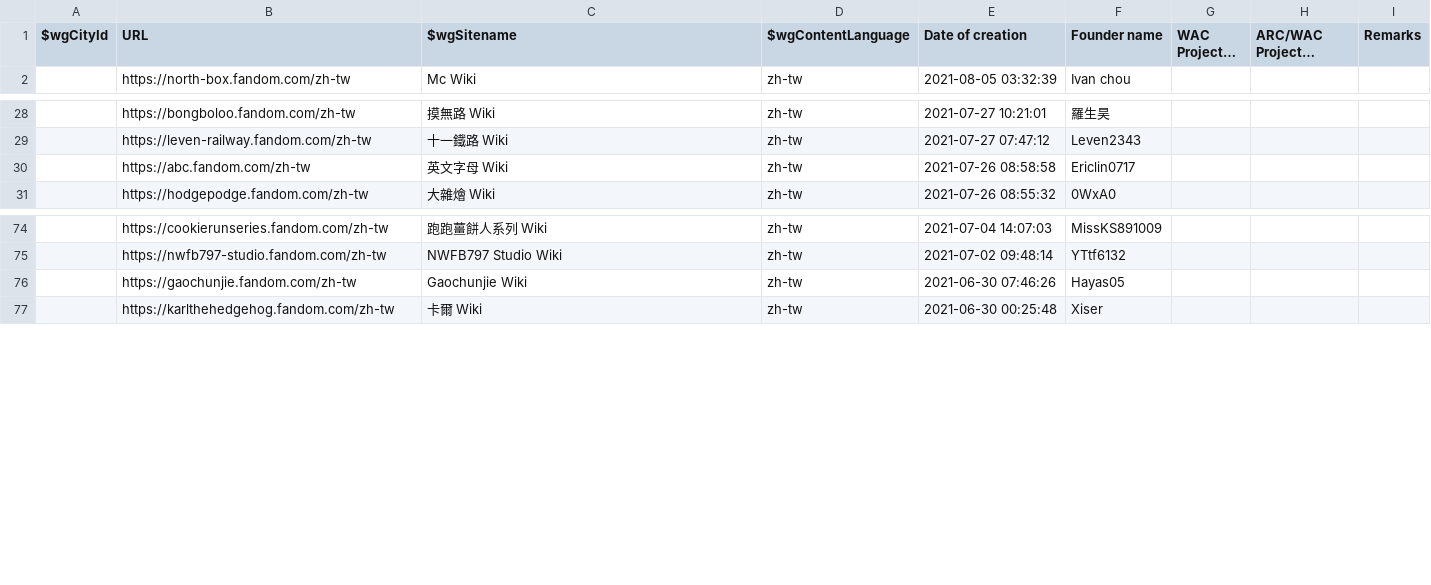
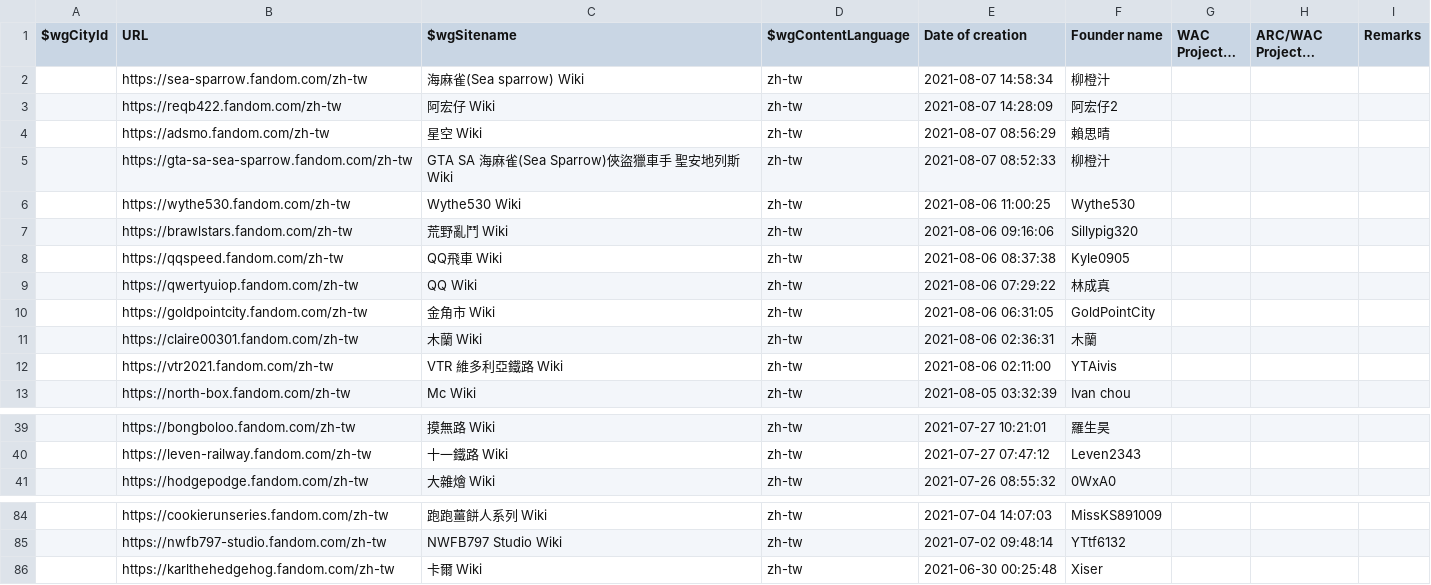
Before and after one commit to fandom-zh/fandom-zh-doc, a CSV file: List_of_zh-tw_wikis.csv, drawn as a sheet; only a part is shown, gaps mark what is left out; long unchanged cells end in …; removed rows and columns are numbered as before the commit, all else as after; the diff names each change by its address in the sheet, - before the commit and + after, or states it on an @@ line.

Commit message:
Update List_of_zh-tw_wikis.csv

```diff
--- a/List_of_zh-tw_wikis.csv
+++ b/List_of_zh-tw_wikis.csv
+row 2:  | https://sea-sparrow.fandom.com/zh-tw | 海麻雀(Sea sparrow) Wiki | zh-tw | 2021-08-07 14:58:34 | 柳橙汁
+row 3:  | https://reqb422.fandom.com/zh-tw | 阿宏仔 Wiki | zh-tw | 2021-08-07 14:28:09 | 阿宏仔2
+row 4:  | https://adsmo.fandom.com/zh-tw | 星空 Wiki | zh-tw | 2021-08-07 08:56:29 | 賴思晴
+row 5:  | https://gta-sa-sea-sparrow.fandom.com/zh-tw | GTA SA 海麻雀(Sea Sparrow)俠盜獵車手 聖安地列斯 Wiki | zh-tw | 2021-08-07 08:52:33 | 柳橙汁
+row 6:  | https://wythe530.fandom.com/zh-tw | Wythe530 Wiki | zh-tw | 2021-08-06 11:00:25 | Wythe530
+row 7:  | https://brawlstars.fandom.com/zh-tw | 荒野亂鬥 Wiki | zh-tw | 2021-08-06 09:16:06 | Sillypig320
+row 8:  | https://qqspeed.fandom.com/zh-tw | QQ飛車 Wiki | zh-tw | 2021-08-06 08:37:38 | Kyle0905
+row 9:  | https://qwertyuiop.fandom.com/zh-tw | QQ Wiki | zh-tw | 2021-08-06 07:29:22 | 林成真
+row 10:  | https://goldpointcity.fandom.com/zh-tw | 金角市 Wiki | zh-tw | 2021-08-06 06:31:05 | GoldPointCity
+row 11:  | https://claire00301.fandom.com/zh-tw | 木蘭 Wiki | zh-tw | 2021-08-06 02:36:31 | 木蘭
+row 12:  | https://vtr2021.fandom.com/zh-tw | VTR 維多利亞鐵路 Wiki | zh-tw | 2021-08-06 02:11:00 | YTAivis
-row 30:  | https://abc.fandom.com/zh-tw | 英文字母 Wiki | zh-tw | 2021-07-26 08:58:58 | Ericlin0717
-row 76:  | https://gaochunjie.fandom.com/zh-tw | Gaochunjie Wiki | zh-tw | 2021-06-30 07:46:26 | Hayas05
```
